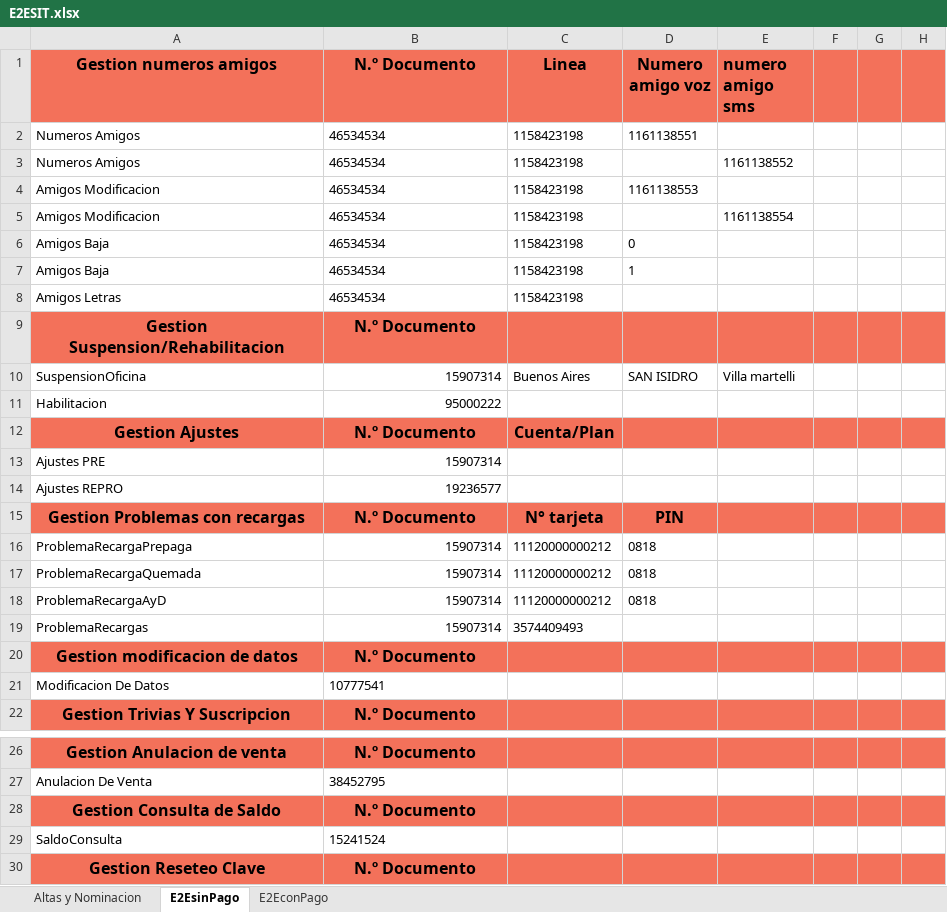
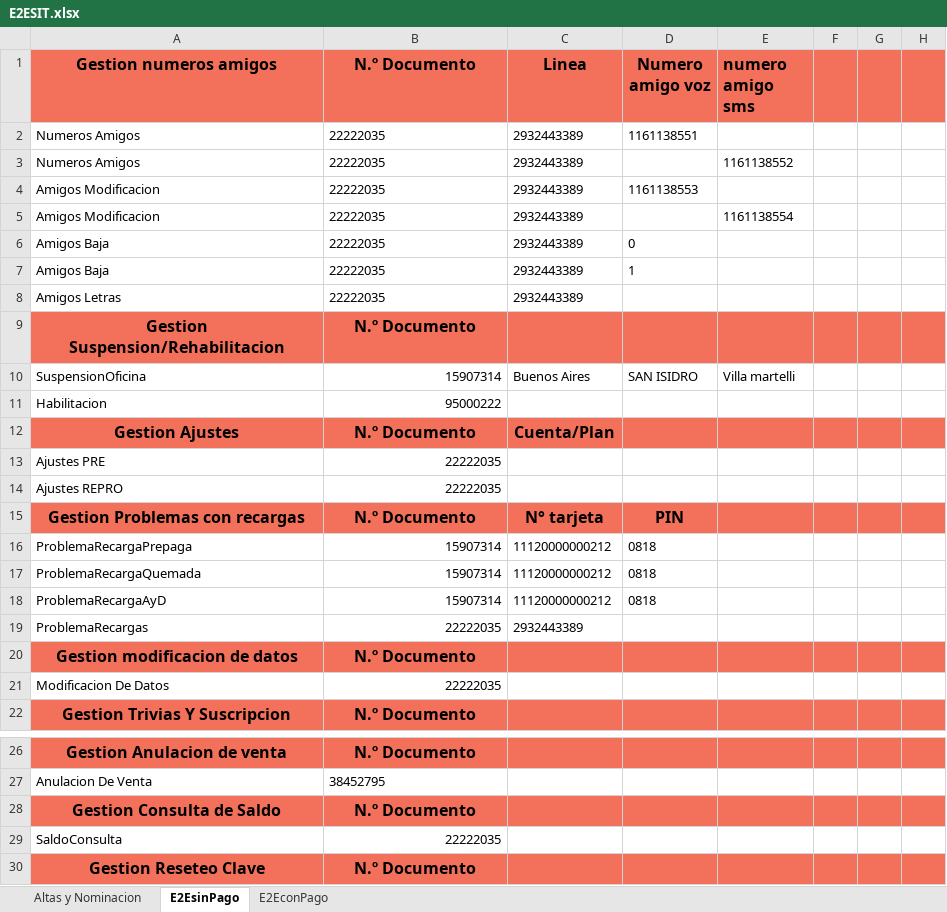
Before and after one commit to FlorangelRC/TelecomProyectoFAN, an Excel workbook: E2ESIT.xlsx, sheet E2EsinPago, drawn as a sheet; only a part is shown, gaps mark what is left out; values as stored, in another font and other column widths than the file's, no borders; the diff names each change by its address in the sheet, - before the commit and + after, or states it on an @@ line.

```diff
--- a/E2ESIT.xlsx (sheet E2EsinPago)
+++ b/E2ESIT.xlsx (sheet E2EsinPago)
-B2:B8 (N.º Documento): 46534534
+B2:B8 (N.º Documento): 22222035
-C2:C8 (Linea): 1158423198
+C2:C8 (Linea): 2932443389
-B13 (N.º Documento): 15907314
+B13 (N.º Documento): 22222035
-B14 (N.º Documento): 19236577
+B14 (N.º Documento): 22222035
-B19 (N.º Documento): 15907314
+B19 (N.º Documento): 22222035
-C19 (Linea): 3574409493
+C19 (Linea): 2932443389
-B21 (N.º Documento): 10777541
+B21 (N.º Documento): 22222035
-B21 alignment: left
+B21 alignment: right
-B29 (N.º Documento): 15241524
+B29 (N.º Documento): 22222035
-B29 alignment: left
+B29 alignment: right
```
Also changed, not shown: sheet E2EconPago, sheet Altas y Nominacion, 1 other file.
